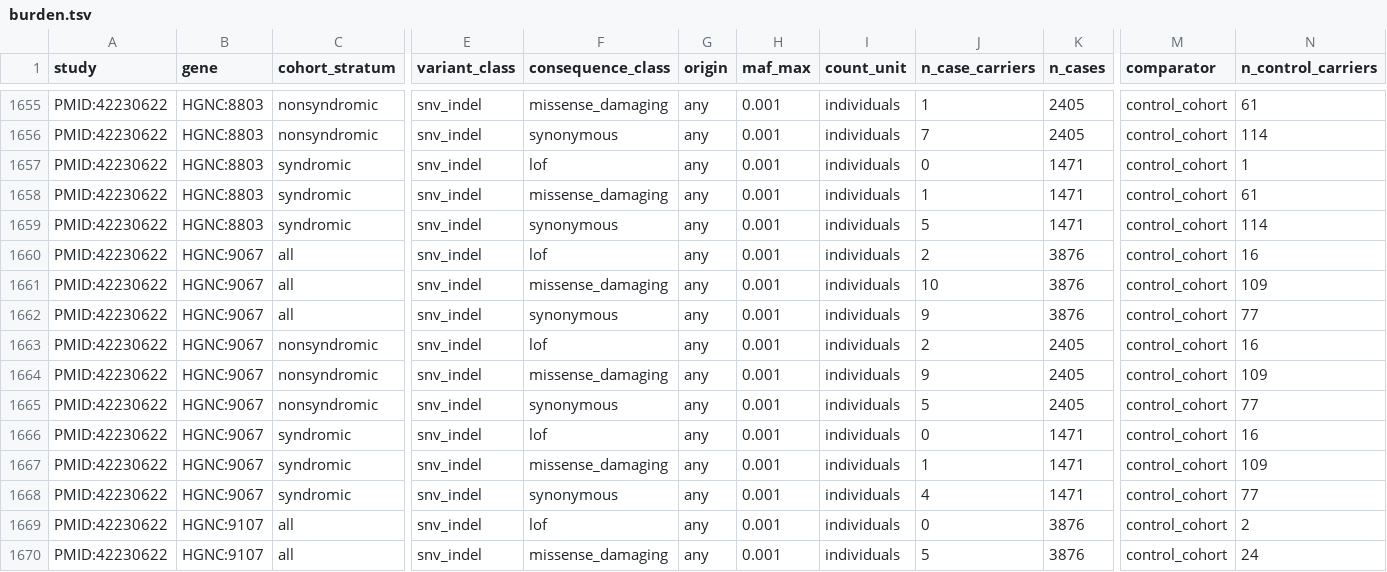
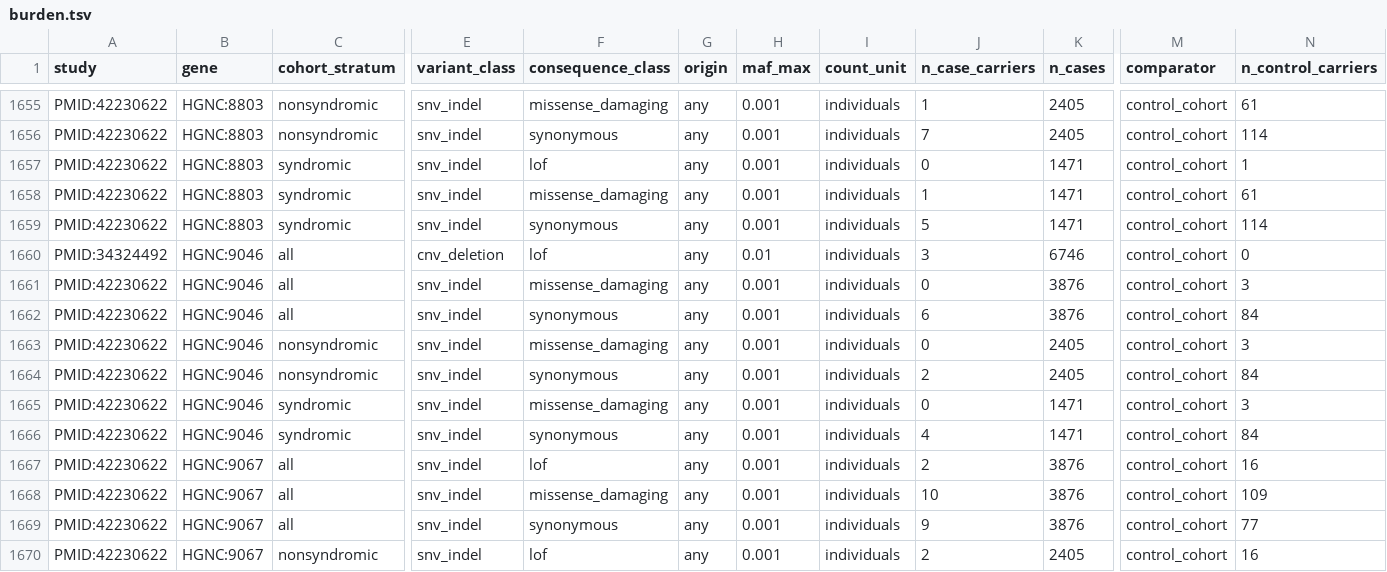
Before and after one commit to chd-atlas/chd-atlas.github.io, a TSV file: mirrors/burden.tsv, drawn as a sheet; only a part is shown, gaps mark what is left out; the shorter side is filled out with more unchanged rows; rows hold the shown columns only; the diff names each change by its address in the sheet, - before the commit and + after, or states it on an @@ line.

Commit message:
feat: repin clingen to 2026-11-13 (table v2) and gencc to af6d7468 (F28, F30)
`chd-atlas ingest --all --repin clingen=<dir> --repin gencc=<dir>` over the two
feeds releases, each downloaded with `gh release download` and sha256-identical
to the build (built twice from feeds c095f20, `diff -r` empty). Exit 0; validate
0 errors / 3 warnings (SCP003 248 gene-bridge, 263 cardiac-label; SCP007). The
ingest output is byte-identical to the dry run made the same night on scratch
packages, and every mirror below is byte-identical to that dry run's.

Mirrors (rows before -> after):
- clingen_gene_validity.tsv 3,653 -> 3,733, written as table v2: FOXE3 /
  MONDO:0019625 / AD now keeps both panels' records (HCVD GCEP Limited 2026,
  HTAAD GCEP Moderate 2016), the repeat v1's key refused (F28).
- gencc_submissions.tsv 30,410 -> 30,376.
- genes.tsv 185 -> 186: + HGNC:9046 PLAGL1 (ClinGen Disputed for MONDO:0005453),
  the only registry change; nothing leaves.
- burden.tsv 1,836 -> 1,843 (+7 PLAGL1); profiles/E-MTAB-6814.tsv 22,015 ->
  22,134 (+119 PLAGL1); mondo_xrefs.tsv 10,011 -> 9,991.
- packages/clingen.json, packages/gencc.json, sources.yaml (pins, versions,
  retrieved_on 2026-11-14). Two sources.yaml comments still described the
  2026-08-03 bootstrap and now name the packages the mirrors come from.

Published (dry run, git-archive builds): 23 of 254 files change, and 119 genes
stay published, the same ids. SEMA3E and ZFPM2 are admitted by ClinGen at Limited
(headline null -> limited); TAB2 loses Orphanet's record (asserted_by 7 -> 6);
`scope_terms` 105 -> 104; the front page reads 100 / 19 genes admitted by ClinGen /
by GenCC agreement (was 98 / 21).

ClinGen's file moved 6 rows between the planning download (2026-11-13) and this
one (CFAP298, SLC39A7, YWHAG, PKD2, PKHD1): mirror rows only, no registry or
published change.

```diff
--- a/mirrors/burden.tsv
+++ b/mirrors/burden.tsv
+row 1660: PMID:34324492 | HGNC:9046 | all | cnv_deletion | lof | any | 0.01 | individuals | 3 | 6746 | control_cohort | 0
+row 1661: PMID:42230622 | HGNC:9046 | all | snv_indel | missense_damaging | any | 0.001 | individuals | 0 | 3876 | control_cohort | 3
+row 1662: PMID:42230622 | HGNC:9046 | all | snv_indel | synonymous | any | 0.001 | individuals | 6 | 3876 | control_cohort | 84
+row 1663: PMID:42230622 | HGNC:9046 | nonsyndromic | snv_indel | missense_damaging | any | 0.001 | individuals | 0 | 2405 | control_cohort | 3
+row 1664: PMID:42230622 | HGNC:9046 | nonsyndromic | snv_indel | synonymous | any | 0.001 | individuals | 2 | 2405 | control_cohort | 84
+row 1665: PMID:42230622 | HGNC:9046 | syndromic | snv_indel | missense_damaging | any | 0.001 | individuals | 0 | 1471 | control_cohort | 3
+row 1666: PMID:42230622 | HGNC:9046 | syndromic | snv_indel | synonymous | any | 0.001 | individuals | 4 | 1471 | control_cohort | 84
```
Also changed, not shown: 8 other files.
